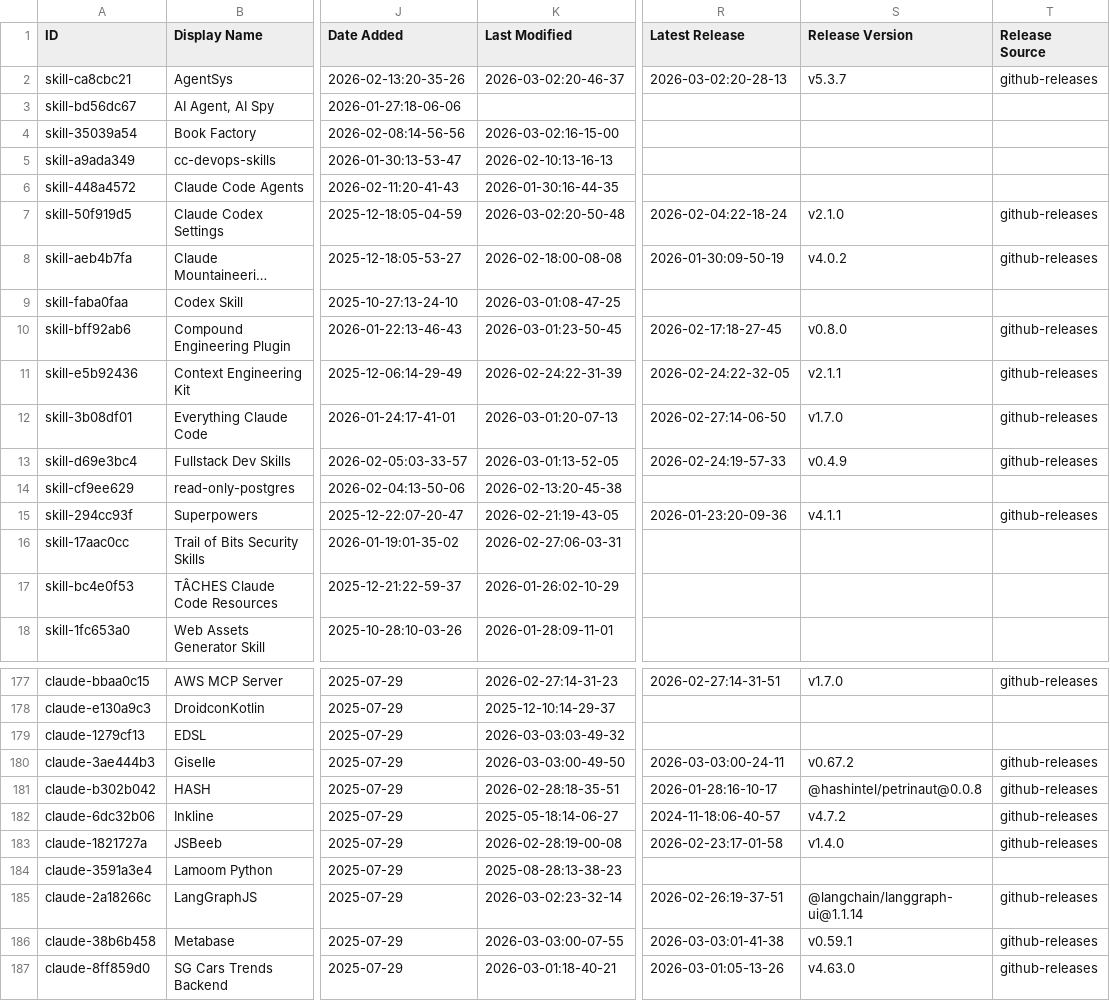
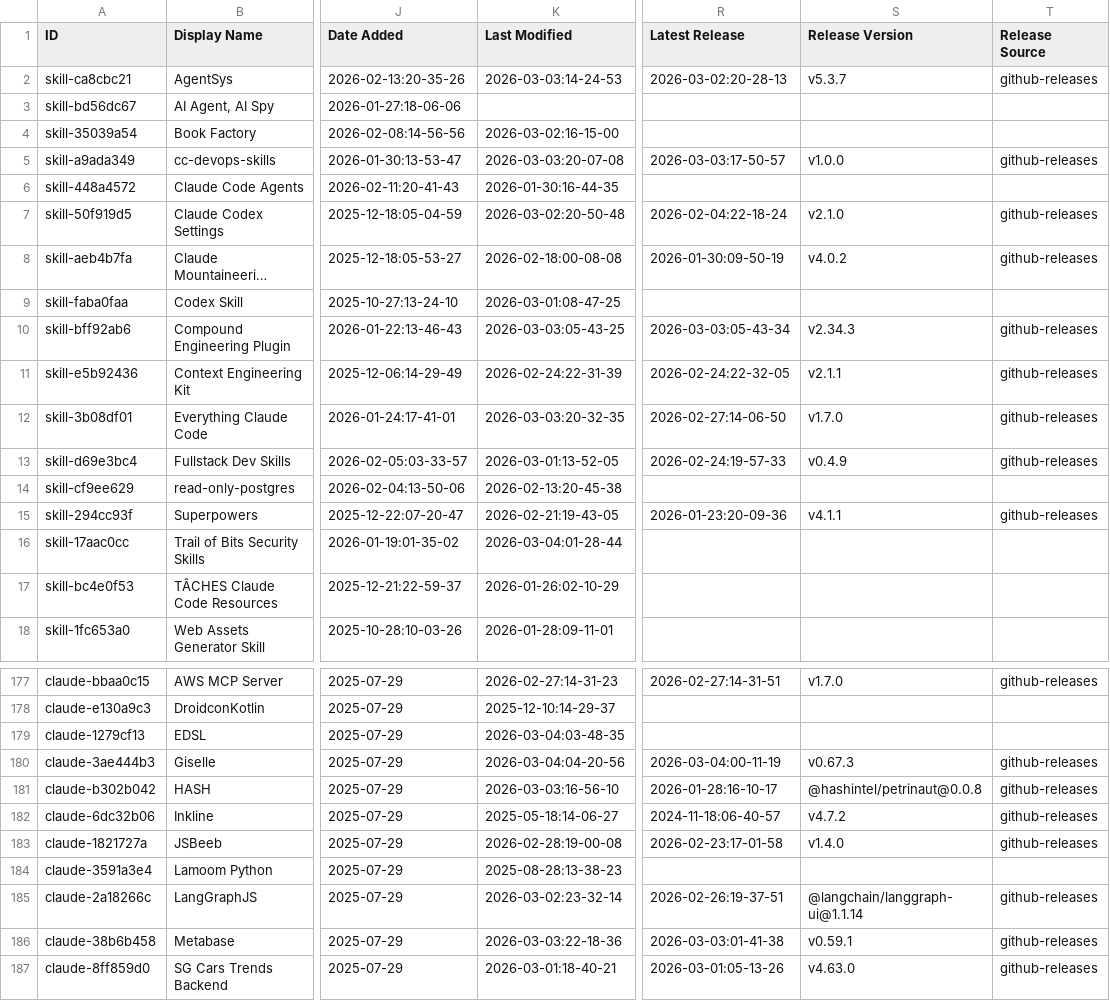
Before and after one commit to sitaramakrishna/awesome-claude-code, a CSV file: THE_RESOURCES_TABLE.csv, drawn as a sheet; only a part is shown, gaps mark what is left out; long unchanged cells end in …; the diff covers the shown part only; the diff names each change by its address in the sheet, - before the commit and + after, or states it on an @@ line.

```diff
--- a/THE_RESOURCES_TABLE.csv
+++ b/THE_RESOURCES_TABLE.csv
-K2 (Last Modified): 2026-03-02:20-46-37
+K2 (Last Modified): 2026-03-03:14-24-53
-K5 (Last Modified): 2026-02-10:13-16-13
+K5 (Last Modified): 2026-03-03:20-07-08
-R5 (Latest Release): (empty)
+R5 (Latest Release): 2026-03-03:17-50-57
-S5 (Release Version): (empty)
+S5 (Release Version): v1.0.0
-T5 (Release Source): (empty)
+T5 (Release Source): github-releases
-K10 (Last Modified): 2026-03-01:23-50-45
+K10 (Last Modified): 2026-03-03:05-43-25
-R10 (Latest Release): 2026-02-17:18-27-45
+R10 (Latest Release): 2026-03-03:05-43-34
-S10 (Release Version): v0.8.0
+S10 (Release Version): v2.34.3
-K12 (Last Modified): 2026-03-01:20-07-13
+K12 (Last Modified): 2026-03-03:20-32-35
-K16 (Last Modified): 2026-02-27:06-03-31
+K16 (Last Modified): 2026-03-04:01-28-44
-K179 (Last Modified): 2026-03-03:03-49-32
+K179 (Last Modified): 2026-03-04:03-48-35
-K180 (Last Modified): 2026-03-03:00-49-50
+K180 (Last Modified): 2026-03-04:04-20-56
-R180 (Latest Release): 2026-03-03:00-24-11
+R180 (Latest Release): 2026-03-04:00-11-19
-S180 (Release Version): v0.67.2
+S180 (Release Version): v0.67.3
-K181 (Last Modified): 2026-02-28:18-35-51
+K181 (Last Modified): 2026-03-03:16-56-10
-K186 (Last Modified): 2026-03-03:00-07-55
+K186 (Last Modified): 2026-03-03:22-18-36
```
Also changed, not shown: 32 edited cells elsewhere in this file.
